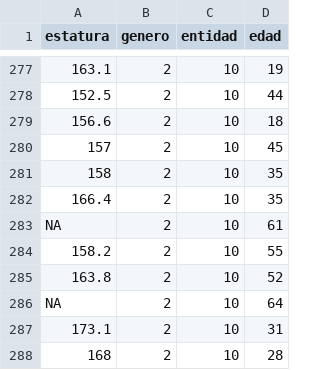
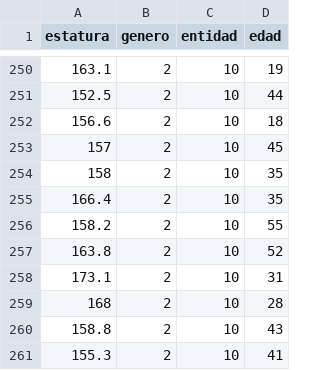
Before and after one commit to rpizarrog/Libro-Analisis-de-datos-con-R-2022, a CSV file: datos/datos_estaturas_edad_mujeres_durango.csv, drawn as a sheet; only a part is shown, gaps mark what is left out; the shorter side is filled out with more unchanged rows; the diff covers the shown part only; the diff names each change by its address in the sheet, - before the commit and + after, or states it on an @@ line.

```diff
--- a/datos/datos_estaturas_edad_mujeres_durango.csv
+++ b/datos/datos_estaturas_edad_mujeres_durango.csv
-row 283: NA | 2 | 10 | 61
-row 286: NA | 2 | 10 | 64
```
Also changed, not shown: 30 removed rows elsewhere in this file.
